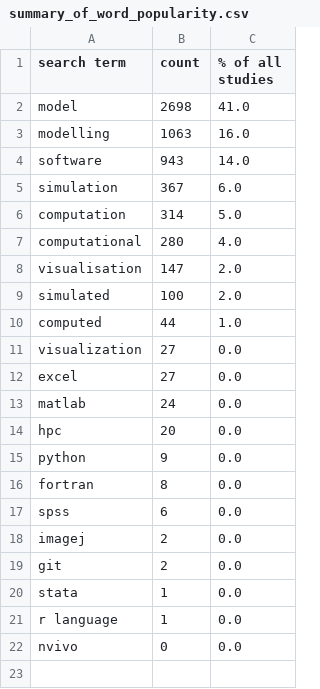
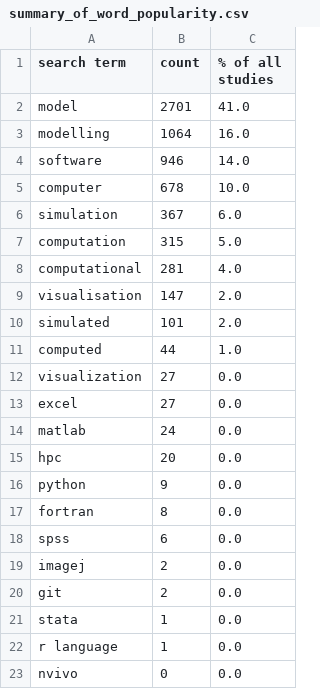
Before and after one commit to softwaresaved/ref_case_studies_investigation_2014, a CSV file: outputs/summary_of_word_popularity.csv, drawn as a sheet.

```diff
--- a/outputs/summary_of_word_popularity.csv
+++ b/outputs/summary_of_word_popularity.csv
@@ -1,10 +1,11 @@
 search term,count,% of all studies
-model,2698,41.0
-modelling,1063,16.0
-software,943,14.0
+model,2701,41.0
+modelling,1064,16.0
+software,946,14.0
+computer,678,10.0
 simulation,367,6.0
-computation,314,5.0
-computational,280,4.0
+computation,315,5.0
+computational,281,4.0
 visualisation,147,2.0
-simulated,100,2.0
+simulated,101,2.0
 computed,44,1.0
```
Also changed, not shown: outputs/summary_of_funders.csv, outputs/summary_of_uoas.csv, 4 other files.
